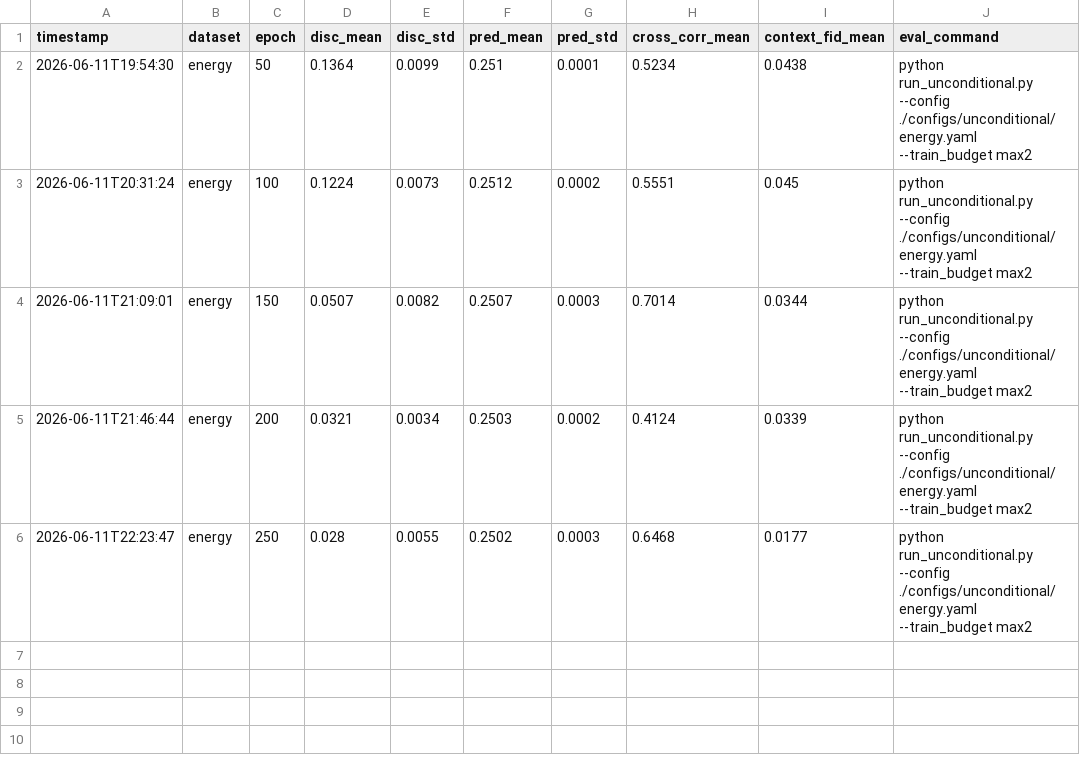
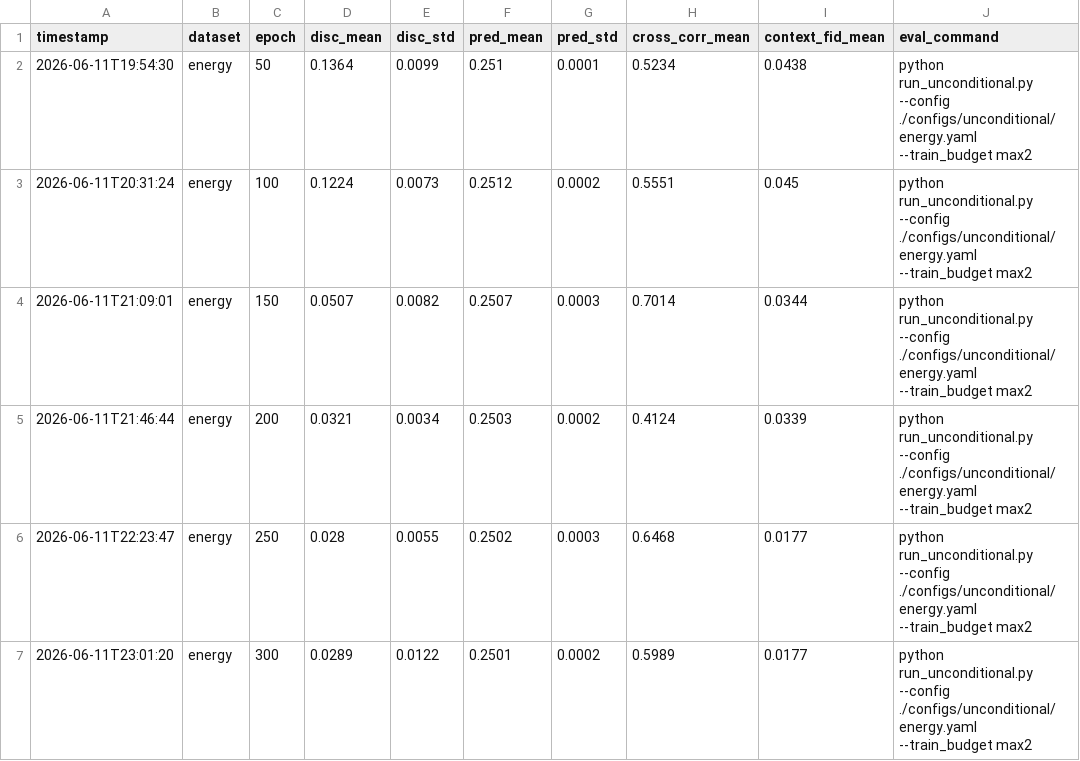
Before and after one commit to Sakura1208777/ST-DS, a CSV file: view/energy/energy-max2/20260611-000003/evaluation.csv, drawn as a sheet; the diff names each change by its address in the sheet, - before the commit and + after, or states it on an @@ line.

```diff
--- a/view/energy/energy-max2/20260611-000003/evaluation.csv
+++ b/view/energy/energy-max2/20260611-000003/evaluation.csv
+row 7: 2026-06-11T23:01:20 | energy | 300 | 0.0289 | 0.0122 | 0.2501 | 0.0002 | 0.5989 | 0.0177 | python run_unconditional.py --config ./configs/unconditional/energy.yaml --train_budget max2
```
Also changed, not shown: 3 other files.
